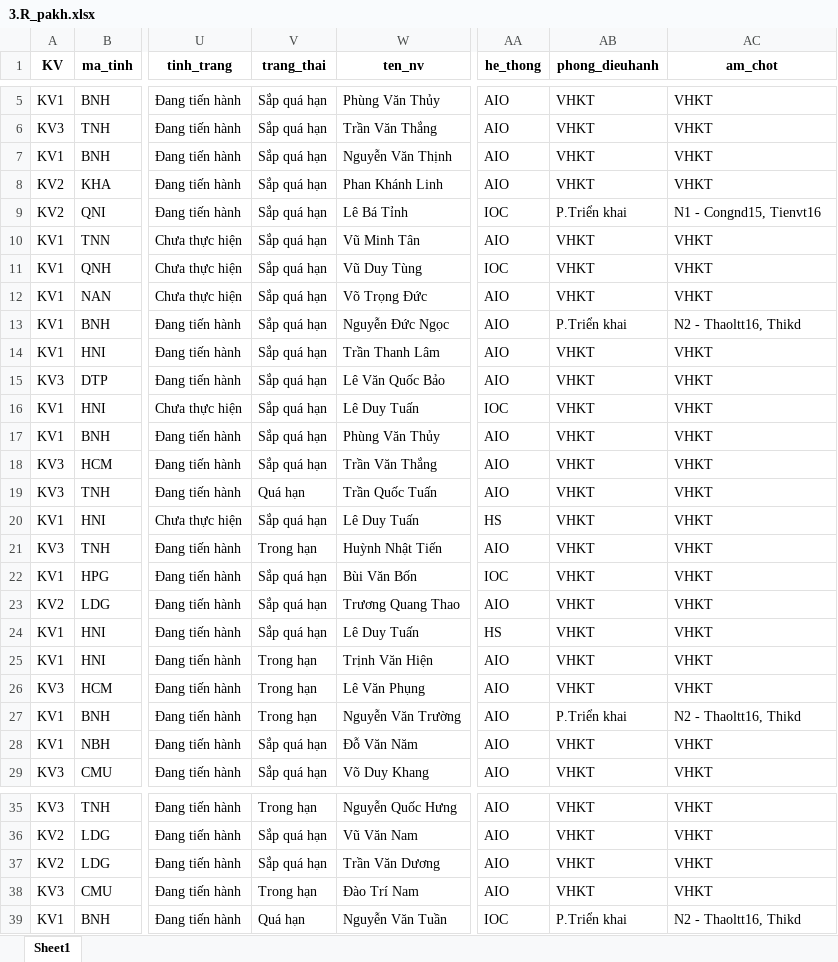
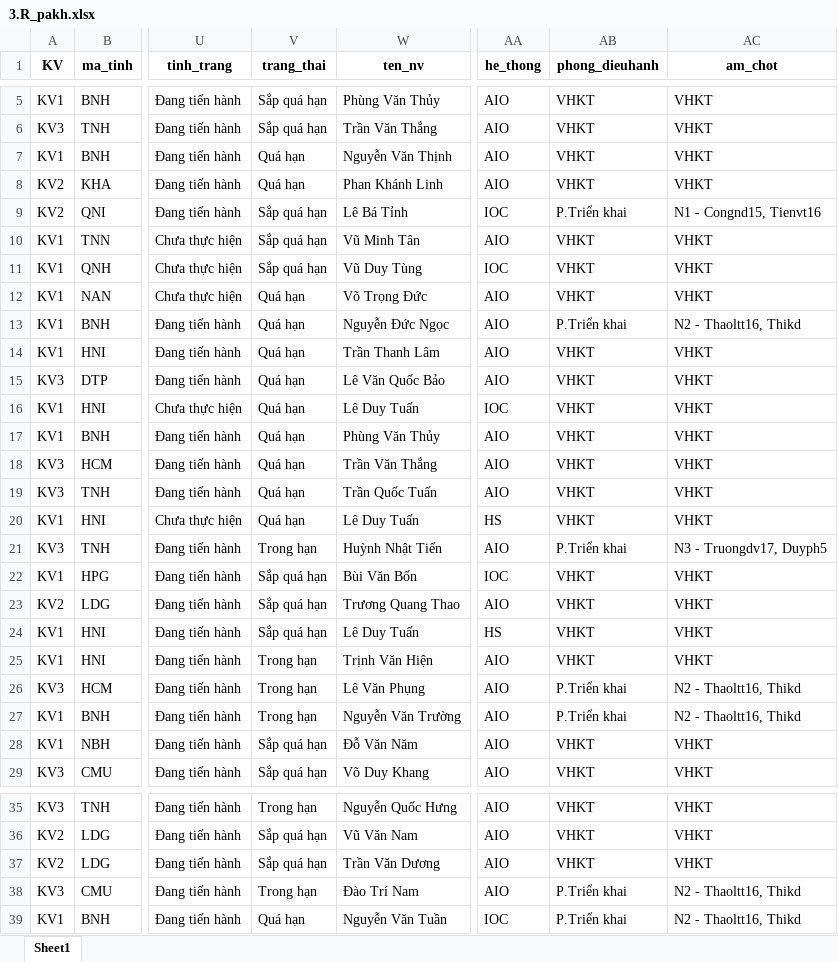
Before and after one commit to Nhunggg1612/dashboard-PAKH, an Excel workbook: data/3.R_pakh.xlsx, sheet Sheet1, drawn as a sheet; only a part is shown, gaps mark what is left out; values as stored, in another font and other column widths than the file's, no borders; the diff covers the shown part only; the diff names each change by its address in the sheet, - before the commit and + after, or states it on an @@ line.

```diff
--- a/data/3.R_pakh.xlsx (sheet Sheet1)
+++ b/data/3.R_pakh.xlsx (sheet Sheet1)
-V7:V8 (trang_thai): Sắp quá hạn
+V7:V8 (trang_thai): Quá hạn
-V12:V18 (trang_thai): Sắp quá hạn
+V12:V18 (trang_thai): Quá hạn
-V20 (trang_thai): Sắp quá hạn
+V20 (trang_thai): Quá hạn
-AB21 (phong_dieuhanh): VHKT
+AB21 (phong_dieuhanh): P.Triển khai
-AC21 (am_chot): VHKT
+AC21 (am_chot): N3 - Truongdv17, Duyph5
-AB26 (phong_dieuhanh): VHKT
+AB26 (phong_dieuhanh): P.Triển khai
-AC26 (am_chot): VHKT
+AC26 (am_chot): N2 - Thaoltt16, Thikd
-AB38 (phong_dieuhanh): VHKT
+AB38 (phong_dieuhanh): P.Triển khai
-AC38 (am_chot): VHKT
+AC38 (am_chot): N2 - Thaoltt16, Thikd
```
Also changed, not shown: 22 edited cells elsewhere in this sheet, data/5.R_pakh_hoan_thanh.xlsx, 8 other files.
